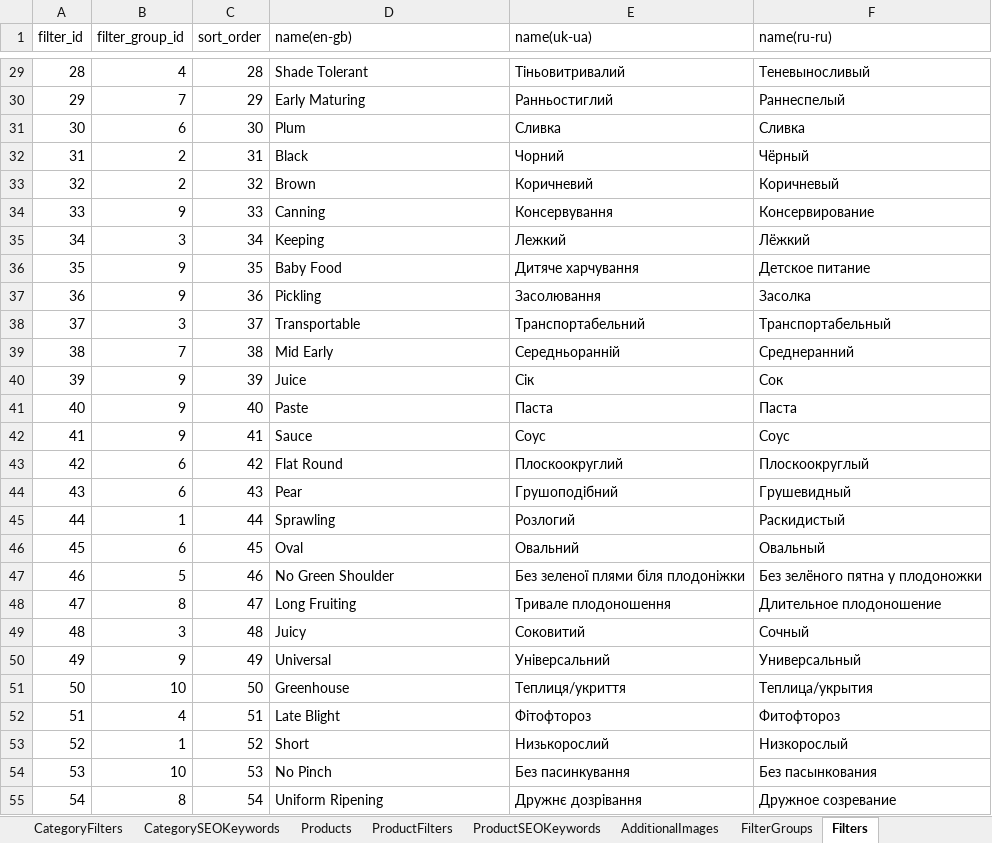
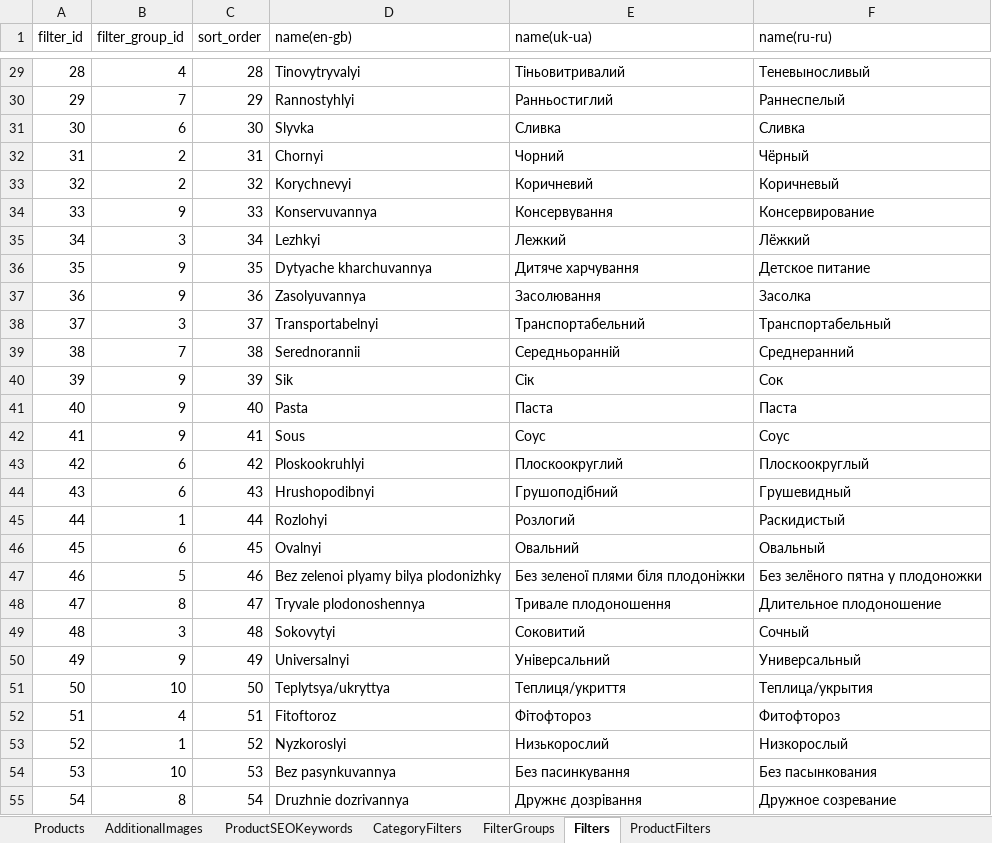
Before and after one commit to volodymyr-hohunskyi/fun-dacha-ui, an Excel workbook: shared/data/products_import.xlsx, sheet Filters, drawn as a sheet; only a part is shown, gaps mark what is left out; values as stored, in another font and other column widths than the file's, no borders; the diff covers the shown part only; the diff names each change by its address in the sheet, - before the commit and + after, or states it on an @@ line.

```diff
--- a/shared/data/products_import.xlsx (sheet Filters)
+++ b/shared/data/products_import.xlsx (sheet Filters)
-sheet tab: CategorySEOKeywords
@@ sheet tab order changed: Products | AdditionalImages | ProductSEOKeywords | CategoryFilters | FilterGroups | Filters | ProductFilters @@
-D29 (name(en-gb)): Shade Tolerant
+D29 (name(en-gb)): Tinovytryvalyi
-D30 (name(en-gb)): Early Maturing
+D30 (name(en-gb)): Rannostyhlyi
-D31 (name(en-gb)): Plum
+D31 (name(en-gb)): Slyvka
-D32 (name(en-gb)): Black
+D32 (name(en-gb)): Chornyi
-D33 (name(en-gb)): Brown
+D33 (name(en-gb)): Korychnevyi
-D34 (name(en-gb)): Canning
+D34 (name(en-gb)): Konservuvannya
-D35 (name(en-gb)): Keeping
+D35 (name(en-gb)): Lezhkyi
-D36 (name(en-gb)): Baby Food
+D36 (name(en-gb)): Dytyache kharchuvannya
-D37 (name(en-gb)): Pickling
+D37 (name(en-gb)): Zasolyuvannya
-D38 (name(en-gb)): Transportable
+D38 (name(en-gb)): Transportabelnyi
-D39 (name(en-gb)): Mid Early
+D39 (name(en-gb)): Serednorannii
-D40 (name(en-gb)): Juice
+D40 (name(en-gb)): Sik
-D41 (name(en-gb)): Paste
+D41 (name(en-gb)): Pasta
-D42 (name(en-gb)): Sauce
+D42 (name(en-gb)): Sous
-D43 (name(en-gb)): Flat Round
+D43 (name(en-gb)): Ploskookruhlyi
-D44 (name(en-gb)): Pear
+D44 (name(en-gb)): Hrushopodibnyi
-D45 (name(en-gb)): Sprawling
+D45 (name(en-gb)): Rozlohyi
-D46 (name(en-gb)): Oval
+D46 (name(en-gb)): Ovalnyi
-D47 (name(en-gb)): No Green Shoulder
+D47 (name(en-gb)): Bez zelenoi plyamy bilya plodonizhky
-D48 (name(en-gb)): Long Fruiting
+D48 (name(en-gb)): Tryvale plodonoshennya
-D49 (name(en-gb)): Juicy
+D49 (name(en-gb)): Sokovytyi
-D50 (name(en-gb)): Universal
+D50 (name(en-gb)): Universalnyi
-D51 (name(en-gb)): Greenhouse
+D51 (name(en-gb)): Teplytsya/ukryttya
-D52 (name(en-gb)): Late Blight
+D52 (name(en-gb)): Fitoftoroz
-D53 (name(en-gb)): Short
+D53 (name(en-gb)): Nyzkoroslyi
-D54 (name(en-gb)): No Pinch
+D54 (name(en-gb)): Bez pasynkuvannya
-D55 (name(en-gb)): Uniform Ripening
+D55 (name(en-gb)): Druzhnie dozrivannya
```
Also changed, not shown: 38 edited cells elsewhere in this sheet, sheet ProductFilters, sheet CategoryFilters, other sheet tabs, 1 other file.
